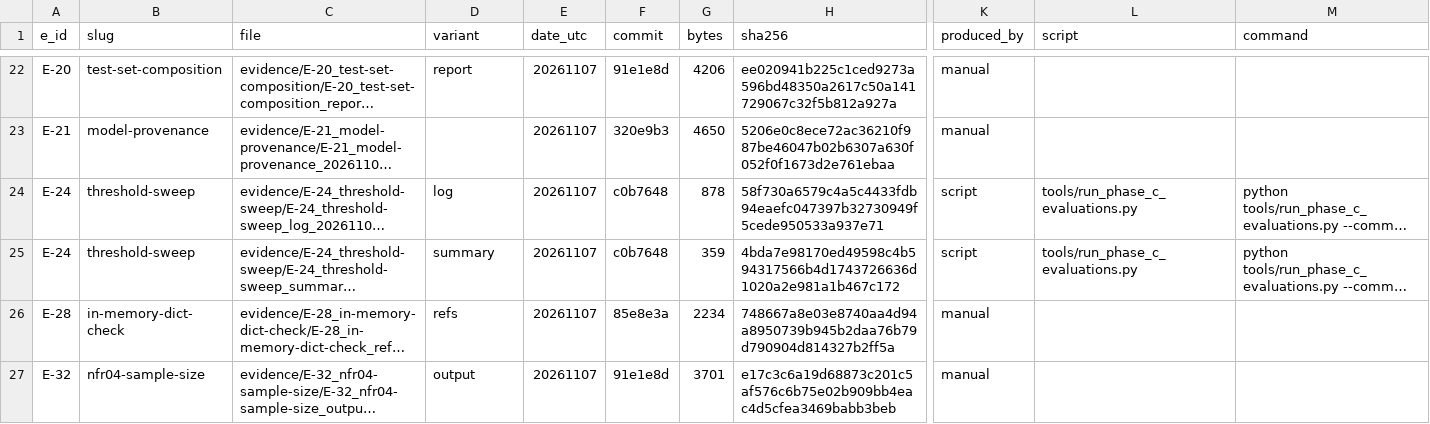
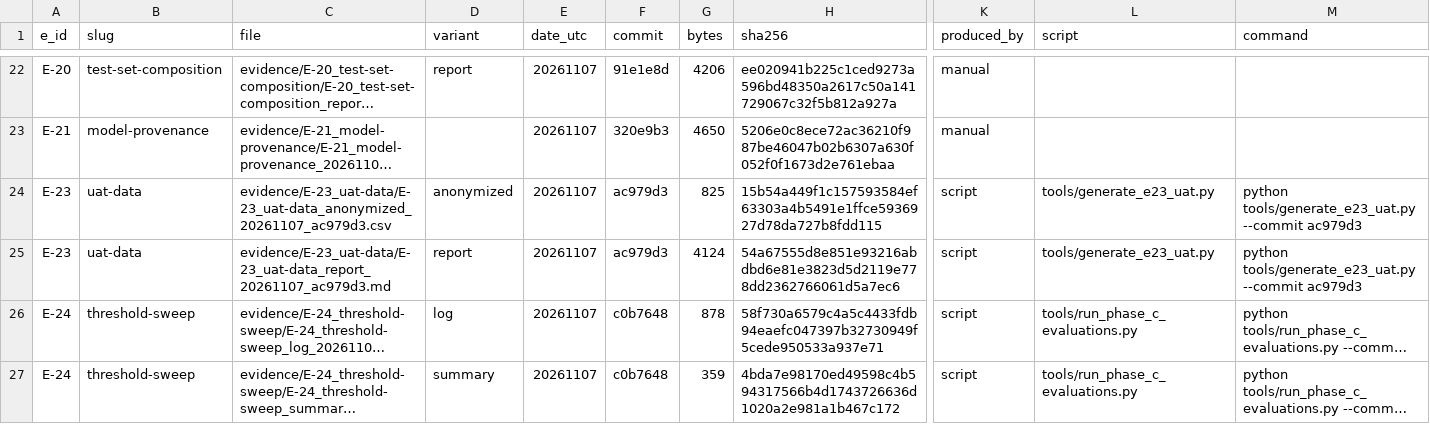
Before and after one commit to j4ffyy/Aegis-Phishing-Context-Analyzer, a CSV file: evidence/EVIDENCE_INDEX.csv, drawn as a sheet; only a part is shown, gaps mark what is left out; the shorter side is filled out with more unchanged rows; long unchanged cells end in …; rows hold the shown columns only; the diff names each change by its address in the sheet, - before the commit and + after, or states it on an @@ line.

Commit message:
evidence: E-23 UAT data and usability report (I-15)

```diff
--- a/evidence/EVIDENCE_INDEX.csv
+++ b/evidence/EVIDENCE_INDEX.csv
+row 24: E-23 | uat-data | evidence/E-23_uat-data/E-23_uat-data_anonymized_20261107_ac979d3.csv | anonymized | 20261107 | ac979d3 | 825 | 15b54a449f1c157593584ef63303a4b5491e1ffce5936927d78da727b8fdd115 | script | tools/generate_e23_uat.py | python tools/generate_e23_uat.py --commit ac979d3
+row 25: E-23 | uat-data | evidence/E-23_uat-data/E-23_uat-data_report_20261107_ac979d3.md | report | 20261107 | ac979d3 | 4124 | 54a67555d8e851e93216abdbd6e81e3823d5d2119e778dd2362766061d5a7ec6 | script | tools/generate_e23_uat.py | python tools/generate_e23_uat.py --commit ac979d3
```
Also changed, not shown: evidence/PROVENANCE.csv, 4 other files.
